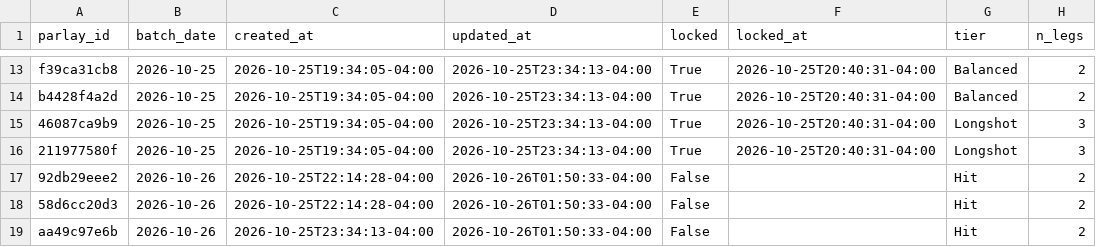
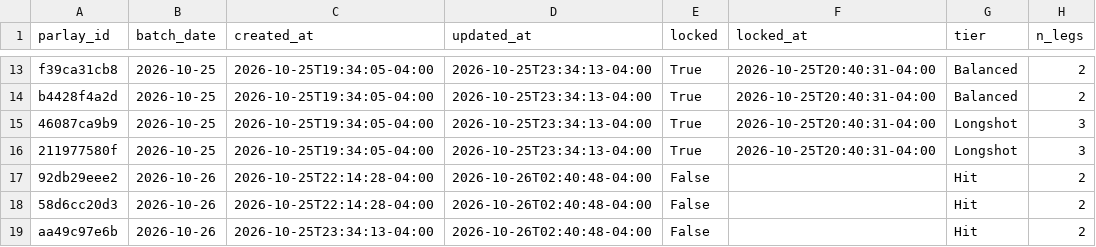
Before and after one commit to jasonmatt1112-coder/SRanker, a CSV file: data/stock_ranker_history_parlays.csv, drawn as a sheet; only a part is shown, gaps mark what is left out; the diff covers the shown part only; the diff names each change by its address in the sheet, - before the commit and + after, or states it on an @@ line.

Commit message:
Update parlays

```diff
--- a/data/stock_ranker_history_parlays.csv
+++ b/data/stock_ranker_history_parlays.csv
-D17:D19 (updated_at): 2026-10-26T01:50:33-04:00
+D17:D19 (updated_at): 2026-10-26T02:40:48-04:00
```
Also changed, not shown: 10 edited cells elsewhere in this file, 1 other file.
